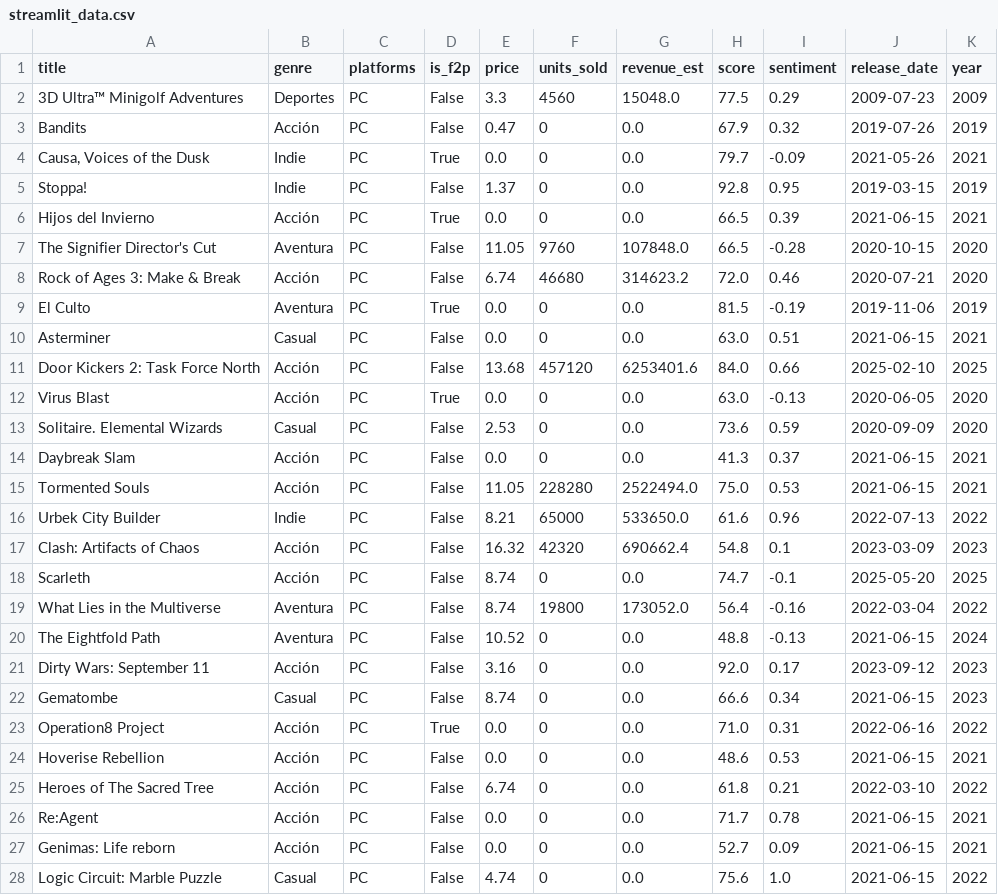
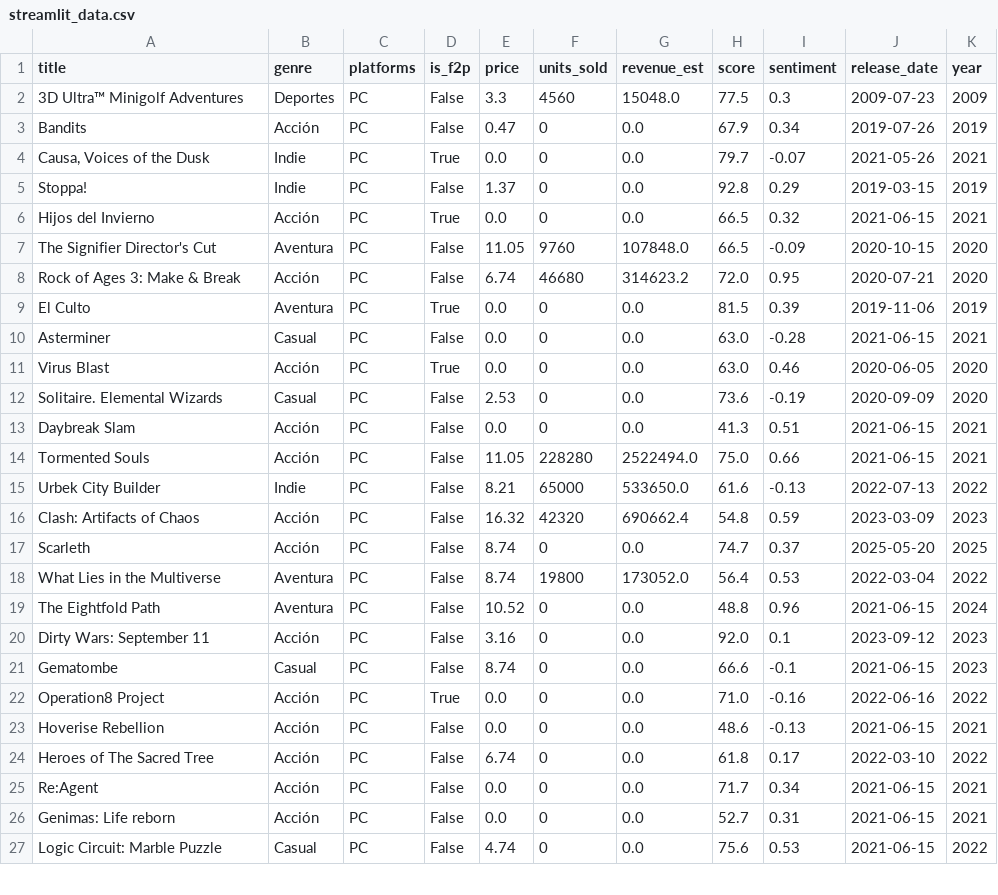
Before and after one commit to alvarosalinaso/chilean-videogames-analysis, a CSV file: data/raw/streamlit_data.csv, drawn as a sheet; only a part is shown; the diff covers the shown part only.

Commit message:
Fix: Purge remaining non-Chilean titles (Door Kickers 2, MENACE, Golden Idol) and format Y-axis margin dynamically

```diff
--- a/data/raw/streamlit_data.csv
+++ b/data/raw/streamlit_data.csv
@@ -1,28 +1,27 @@
 title,genre,platforms,is_f2p,price,units_sold,revenue_est,score,sentiment,release_date,year
-3D Ultra™ Minigolf Adventures,Deportes,PC,False,3.3,4560,15048.0,77.5,0.29,2009-07-23,2009
-Bandits,Acción,PC,False,0.47,0,0.0,67.9,0.32,2019-07-26,2019
-"Causa, Voices of the Dusk",Indie,PC,True,0.0,0,0.0,79.7,-0.09,2021-05-26,2021
-Stoppa!,Indie,PC,False,1.37,0,0.0,92.8,0.95,2019-03-15,2019
-Hijos del Invierno,Acción,PC,True,0.0,0,0.0,66.5,0.39,2021-06-15,2021
-The Signifier Director's Cut,Aventura,PC,False,11.05,9760,107848.0,66.5,-0.28,2020-10-15,2020
-Rock of Ages 3: Make & Break,Acción,PC,False,6.74,46680,314623.2,72.0,0.46,2020-07-21,2020
-El Culto,Aventura,PC,True,0.0,0,0.0,81.5,-0.19,2019-11-06,2019
-Asterminer,Casual,PC,False,0.0,0,0.0,63.0,0.51,2021-06-15,2021
-Door Kickers 2: Task Force North,Acción,PC,False,13.68,457120,6253401.6,84.0,0.66,2025-02-10,2025
-Virus Blast,Acción,PC,True,0.0,0,0.0,63.0,-0.13,2020-06-05,2020
-Solitaire. Elemental Wizards,Casual,PC,False,2.53,0,0.0,73.6,0.59,2020-09-09,2020
-Daybreak Slam,Acción,PC,False,0.0,0,0.0,41.3,0.37,2021-06-15,2021
-Tormented Souls,Acción,PC,False,11.05,228280,2522494.0,75.0,0.53,2021-06-15,2021
-Urbek City Builder,Indie,PC,False,8.21,65000,533650.0,61.6,0.96,2022-07-13,2022
-Clash: Artifacts of Chaos,Acción,PC,False,16.32,42320,690662.4,54.8,0.1,2023-03-09,2023
-Scarleth,Acción,PC,False,8.74,0,0.0,74.7,-0.1,2025-05-20,2025
-What Lies in the Multiverse,Aventura,PC,False,8.74,19800,173052.0,56.4,-0.16,2022-03-04,2022
-The Eightfold Path,Aventura,PC,False,10.52,0,0.0,48.8,-0.13,2021-06-15,2024
-Dirty Wars: September 11,Acción,PC,False,3.16,0,0.0,92.0,0.17,2023-09-12,2023
-Gematombe,Casual,PC,False,8.74,0,0.0,66.6,0.34,2021-06-15,2023
-Operation8 Project,Acción,PC,True,0.0,0,0.0,71.0,0.31,2022-06-16,2022
-Hoverise Rebellion,Acción,PC,False,0.0,0,0.0,48.6,0.53,2021-06-15,2021
-Heroes of The Sacred Tree,Acción,PC,False,6.74,0,0.0,61.8,0.21,2022-03-10,2022
-Re:Agent,Acción,PC,False,0.0,0,0.0,71.7,0.78,2021-06-15,2021
-Genimas: Life reborn,Acción,PC,False,0.0,0,0.0,52.7,0.09,2021-06-15,2021
-Logic Circuit: Marble Puzzle,Casual,PC,False,4.74,0,0.0,75.6,1.0,2021-06-15,2022
+3D Ultra™ Minigolf Adventures,Deportes,PC,False,3.3,4560,15048.0,77.5,0.3,2009-07-23,2009
+Bandits,Acción,PC,False,0.47,0,0.0,67.9,0.34,2019-07-26,2019
+"Causa, Voices of the Dusk",Indie,PC,True,0.0,0,0.0,79.7,-0.07,2021-05-26,2021
+Stoppa!,Indie,PC,False,1.37,0,0.0,92.8,0.29,2019-03-15,2019
+Hijos del Invierno,Acción,PC,True,0.0,0,0.0,66.5,0.32,2021-06-15,2021
+The Signifier Director's Cut,Aventura,PC,False,11.05,9760,107848.0,66.5,-0.09,2020-10-15,2020
+Rock of Ages 3: Make & Break,Acción,PC,False,6.74,46680,314623.2,72.0,0.95,2020-07-21,2020
+El Culto,Aventura,PC,True,0.0,0,0.0,81.5,0.39,2019-11-06,2019
+Asterminer,Casual,PC,False,0.0,0,0.0,63.0,-0.28,2021-06-15,2021
+Virus Blast,Acción,PC,True,0.0,0,0.0,63.0,0.46,2020-06-05,2020
+Solitaire. Elemental Wizards,Casual,PC,False,2.53,0,0.0,73.6,-0.19,2020-09-09,2020
+Daybreak Slam,Acción,PC,False,0.0,0,0.0,41.3,0.51,2021-06-15,2021
+Tormented Souls,Acción,PC,False,11.05,228280,2522494.0,75.0,0.66,2021-06-15,2021
+Urbek City Builder,Indie,PC,False,8.21,65000,533650.0,61.6,-0.13,2022-07-13,2022
+Clash: Artifacts of Chaos,Acción,PC,False,16.32,42320,690662.4,54.8,0.59,2023-03-09,2023
+Scarleth,Acción,PC,False,8.74,0,0.0,74.7,0.37,2025-05-20,2025
+What Lies in the Multiverse,Aventura,PC,False,8.74,19800,173052.0,56.4,0.53,2022-03-04,2022
+The Eightfold Path,Aventura,PC,False,10.52,0,0.0,48.8,0.96,2021-06-15,2024
+Dirty Wars: September 11,Acción,PC,False,3.16,0,0.0,92.0,0.1,2023-09-12,2023
+Gematombe,Casual,PC,False,8.74,0,0.0,66.6,-0.1,2021-06-15,2023
+Operation8 Project,Acción,PC,True,0.0,0,0.0,71.0,-0.16,2022-06-16,2022
+Hoverise Rebellion,Acción,PC,False,0.0,0,0.0,48.6,-0.13,2021-06-15,2021
+Heroes of The Sacred Tree,Acción,PC,False,6.74,0,0.0,61.8,0.17,2022-03-10,2022
+Re:Agent,Acción,PC,False,0.0,0,0.0,71.7,0.34,2021-06-15,2021
+Genimas: Life reborn,Acción,PC,False,0.0,0,0.0,52.7,0.31,2021-06-15,2021
+Logic Circuit: Marble Puzzle,Casual,PC,False,4.74,0,0.0,75.6,0.53,2021-06-15,2022
```
Also changed, not shown: 2 removed rows and 126 edited cells elsewhere in this file, 2 other files.
